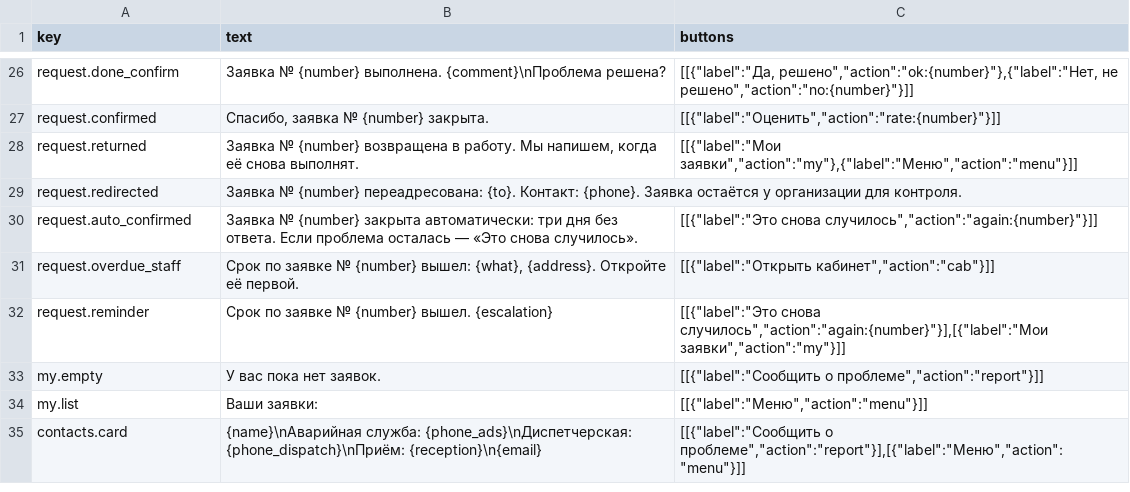
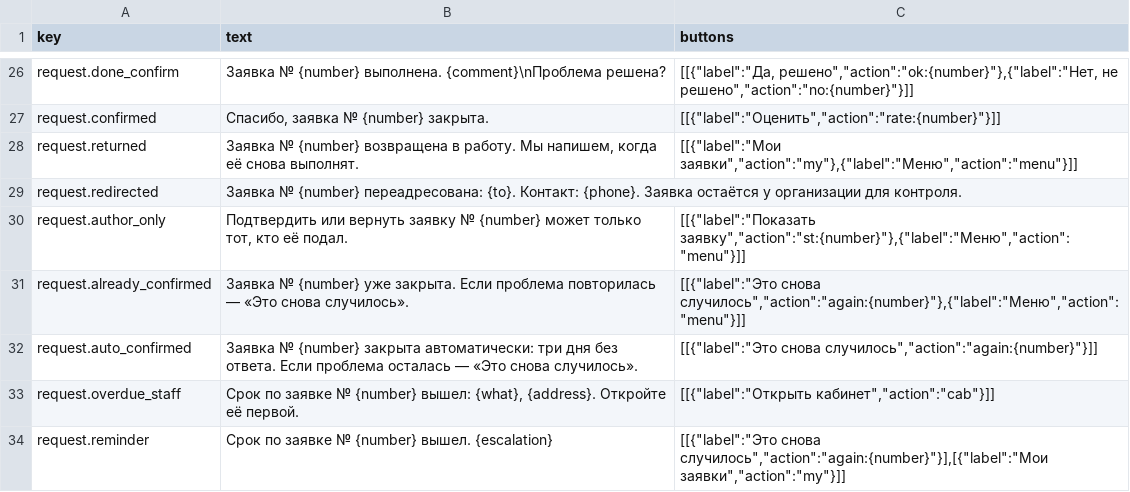
Before and after one commit to MrLincomins/dom-v-srok, a CSV file: docs/texts.csv, drawn as a sheet; only a part is shown, gaps mark what is left out; the shorter side is filled out with more unchanged rows.

Commit message:
кнопки подтверждения только автору в боте

```diff
--- a/docs/texts.csv
+++ b/docs/texts.csv
@@ -29,2 +29,4 @@ request.returned;Заявка № {number} возвращена в работу.
 request.redirected;Заявка № {number} переадресована: {to}. Контакт: {phone}. Заявка остаётся у организации для контроля.;
+request.author_only;Подтвердить или вернуть заявку № {number} может только тот, кто её подал.;[[{"label":"Показать заявку","action":"st:{number}"},{"label":"Меню","action":"menu"}]]
+request.already_confirmed;Заявка № {number} уже закрыта. Если проблема повторилась — «Это снова случилось».;[[{"label":"Это снова случилось","action":"again:{number}"},{"label":"Меню","action":"menu"}]]
 request.auto_confirmed;Заявка № {number} закрыта автоматически: три дня без ответа. Если проблема осталась — «Это снова случилось».;[[{"label":"Это снова случилось","action":"again:{number}"}]]
```
Also changed, not shown: 2 other files.
